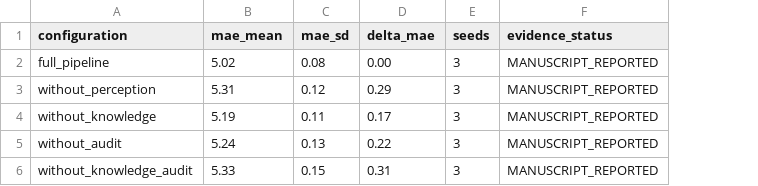
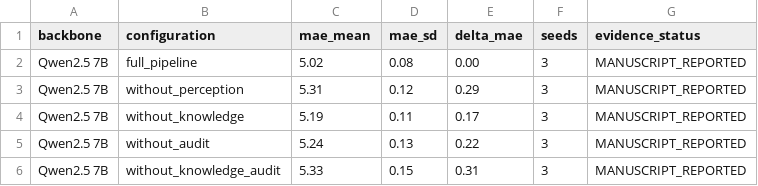
Before and after one commit to sunshineluyao/high-stakes-reasoning, a CSV file: artifact/reported_ablations.csv, drawn as a sheet; the diff names each change by its address in the sheet, - before the commit and + after, or states it on an @@ line.

Commit message:
Harden anonymous artifact evaluation and metadata

```diff
--- a/artifact/reported_ablations.csv
+++ b/artifact/reported_ablations.csv
+column A (backbone), rows 2-6: all Qwen2.5 7B
```
Also changed, not shown: 7 other files.
